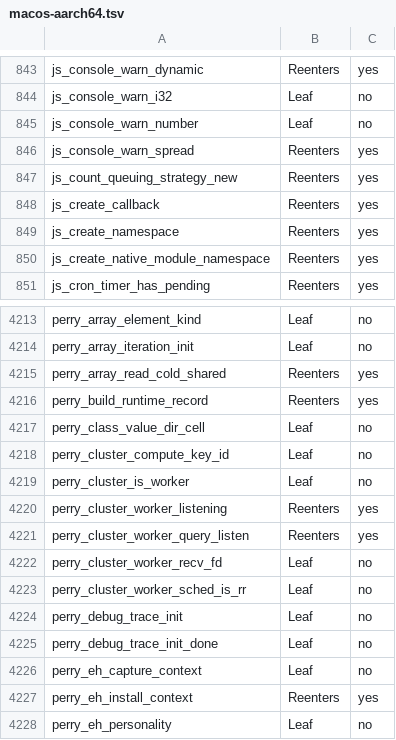
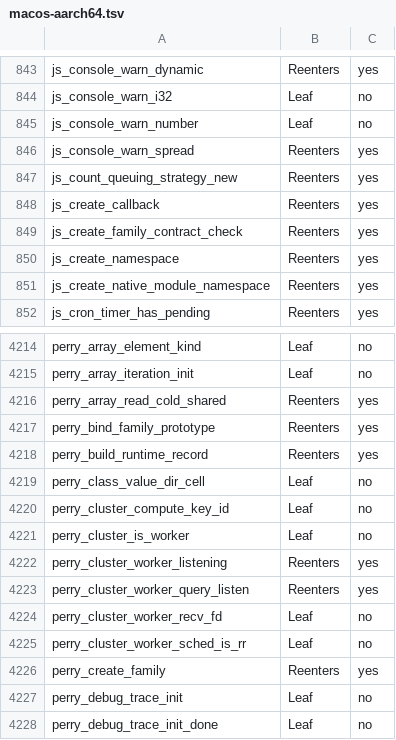
Before and after one commit to Gautown/perry, a TSV file: crates/perry-codegen/src/gc_effects/macos-aarch64.tsv, drawn as a sheet; only a part is shown, gaps mark what is left out; the shorter side is filled out with more unchanged rows.

Commit message:
gc effects: regenerate macOS table for Object.create families

```diff
--- a/crates/perry-codegen/src/gc_effects/macos-aarch64.tsv
+++ b/crates/perry-codegen/src/gc_effects/macos-aarch64.tsv
@@ -848,2 +848,3 @@ js_count_queuing_strategy_new	Reenters	yes
 js_create_callback	Reenters	yes
+js_create_family_contract_check	Reenters	yes
 js_create_namespace	Reenters	yes
@@ -4215,2 +4216,3 @@ perry_array_iteration_init	Leaf	no
 perry_array_read_cold_shared	Reenters	yes
+perry_bind_family_prototype	Reenters	yes
 perry_build_runtime_record	Reenters	yes
@@ -4223,2 +4225,3 @@ perry_cluster_worker_recv_fd	Leaf	no
 perry_cluster_worker_sched_is_rr	Leaf	no
+perry_create_family	Reenters	yes
 perry_debug_trace_init	Leaf	no
```
